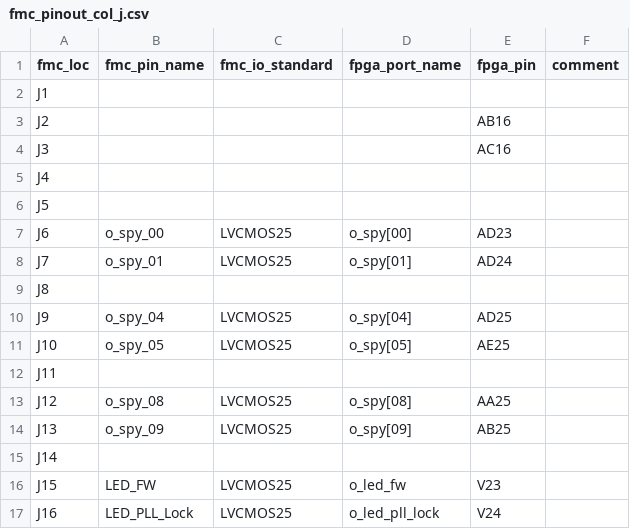
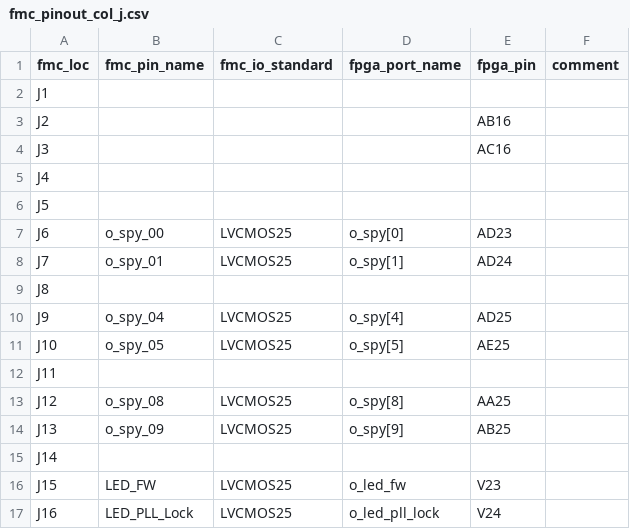
Before and after one commit to xifu-irap/fpasim-fw, a CSV file: constraints/constrs_1/fmc_pinout_col_j.csv, drawn as a sheet; only a part is shown.

```diff
--- a/constraints/constrs_1/fmc_pinout_col_j.csv
+++ b/constraints/constrs_1/fmc_pinout_col_j.csv
@@ -6,10 +6,10 @@ J4;;;;;
 J5;;;;;
-J6;o_spy_00;LVCMOS25;o_spy[00];AD23;
-J7;o_spy_01;LVCMOS25;o_spy[01];AD24;
+J6;o_spy_00;LVCMOS25;o_spy[0];AD23;
+J7;o_spy_01;LVCMOS25;o_spy[1];AD24;
 J8;;;;;
-J9;o_spy_04;LVCMOS25;o_spy[04];AD25;
-J10;o_spy_05;LVCMOS25;o_spy[05];AE25;
+J9;o_spy_04;LVCMOS25;o_spy[4];AD25;
+J10;o_spy_05;LVCMOS25;o_spy[5];AE25;
 J11;;;;;
-J12;o_spy_08;LVCMOS25;o_spy[08];AA25;
-J13;o_spy_09;LVCMOS25;o_spy[09];AB25;
+J12;o_spy_08;LVCMOS25;o_spy[8];AA25;
+J13;o_spy_09;LVCMOS25;o_spy[9];AB25;
 J14;;;;;
```
Also changed, not shown: constraints/constrs_1/fmc_pinout_col_e.csv, constraints/constrs_1/fmc_pinout_col_f.csv, 3 other files.
